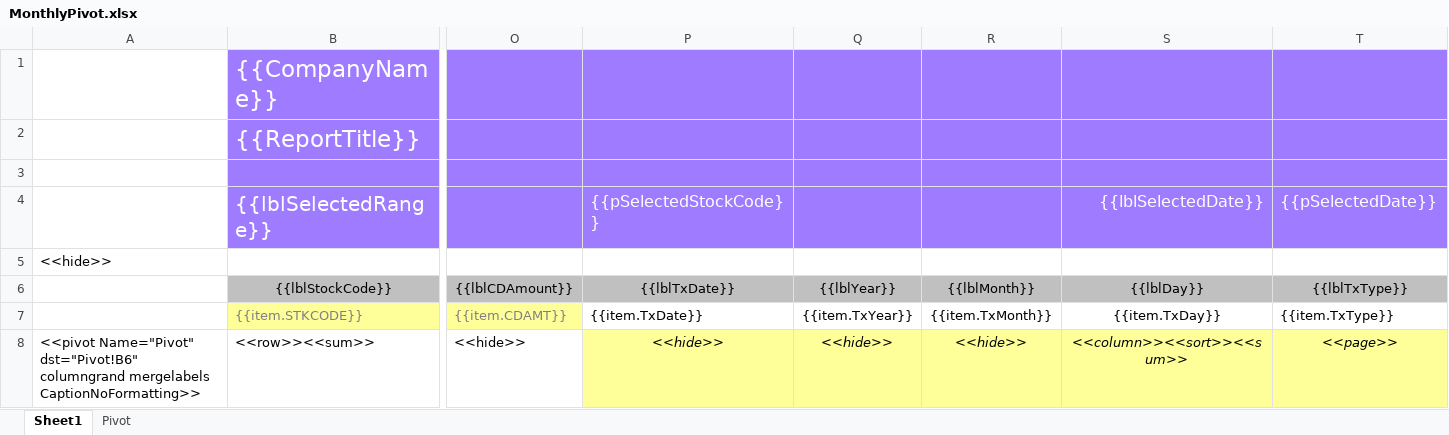
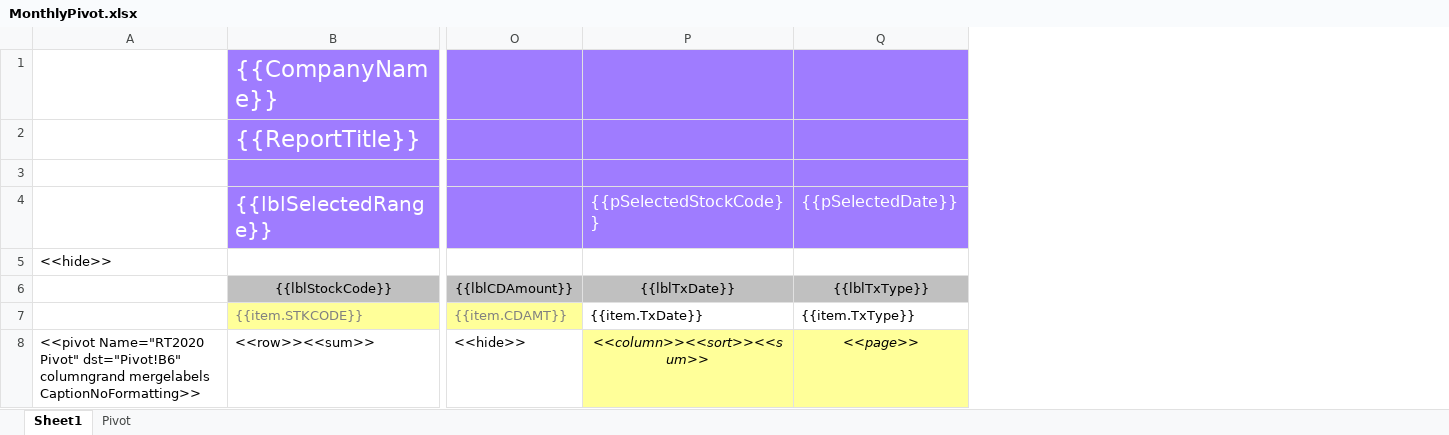
Before and after one commit to paulusyeung/RT2020, an Excel workbook: RT2020/Resources/Reports/Inventory/Journal/MonthlyPivot.xlsx, sheet Sheet1, drawn as a sheet; only a part is shown, gaps mark what is left out; values as stored, in another font and other column widths than the file's, no borders; conditional formats not drawn; the diff names each change by its address in the sheet, - before the commit and + after, or states it on an @@ line.

Commit message:
SA1340 Journal Summary

```diff
--- a/RT2020/Resources/Reports/Inventory/Journal/MonthlyPivot.xlsx (sheet Sheet1)
+++ b/RT2020/Resources/Reports/Inventory/Journal/MonthlyPivot.xlsx (sheet Sheet1)
-column Q ({{lblYear}}), rows 7-8: {{item.TxYear}} | <<hide>>
-column R ({{lblMonth}}), rows 7-8: {{item.TxMonth}} | <<hide>>
-column S ({{lblDay}}), row 4: {{lblSelectedDate}}; rows 7-8: {{item.TxDay}} | <<column>><<sort>><<sum>>
-A8: <<pivot Name="Pivot" dst="Pivot!B6" columngrand…
+A8: <<pivot Name="RT2020 Pivot" dst="Pivot!B6" columngrand…
-P8 ({{lblTxDate}}): <<hide>>
+P8 ({{lblTxDate}}): <<column>><<sort>><<sum>>
```
Also changed, not shown: 22 other files.
